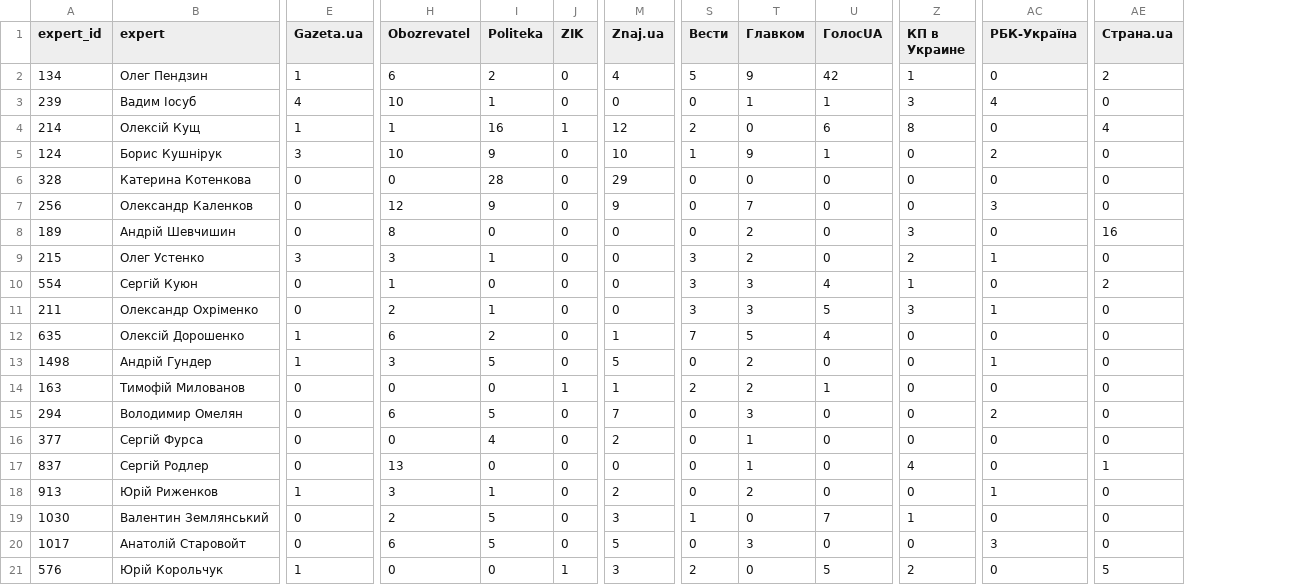
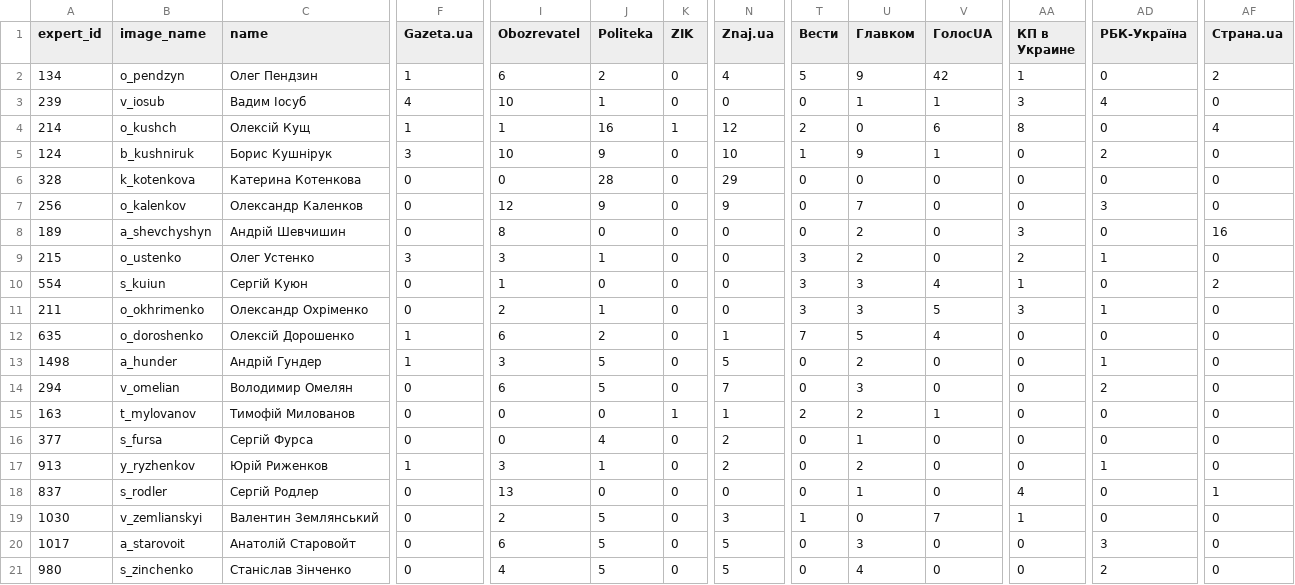
Before and after one commit to dataVox-VoxUkraine/datasets_media_ecosystem, a CSV file: datasets/2021/2021_03/experts_economics_03_2021.csv, drawn as a sheet; only a part is shown, gaps mark what is left out; addresses are those after the commit; the diff covers the shown part only; the diff names each change by its address in the sheet, - before the commit and + after, or states it on an @@ line.

```diff
--- a/datasets/2021/2021_03/experts_economics_03_2021.csv
+++ b/datasets/2021/2021_03/experts_economics_03_2021.csv
+column B (image_name), rows 2-13: o_pendzyn | v_iosub | o_kushch | b_kushniruk | k_kotenkova | o_kalenkov | a_shevchyshyn | o_ustenko | s_kuiun | o_okhrimenko | o_doroshenko | a_hunder; rows 15-16: t_mylovanov | s_fursa; rows 18-21: s_rodler | v_zemlianskyi | a_starovoit | s_zinchenko
-C1: expert
+C1: name
@@ row 15 moved to row 14: 294 @@
@@ row 18 moved to row 17: 913 @@
-A21 (expert_id): 576
+A21 (expert_id): 980
-C21 (name): Юрій Корольчук
+C21 (name): Станіслав Зінченко
-F21 (Gazeta.ua): 1
+F21 (Gazeta.ua): 0
-I21 (Obozrevatel): 0
+I21 (Obozrevatel): 4
-J21 (Politeka): 0
+J21 (Politeka): 5
-K21 (ZIK): 1
+K21 (ZIK): 0
-N21 (Znaj.ua): 3
+N21 (Znaj.ua): 5
-T21 (Вести): 2
+T21 (Вести): 0
-U21 (Главком): 0
+U21 (Главком): 4
-V21 (ГолосUA): 5
+V21 (ГолосUA): 0
-AA21 (КП в Украине): 2
+AA21 (КП в Украине): 0
-AD21 (РБК-Україна): 0
+AD21 (РБК-Україна): 2
-AF21 (Страна.ua): 5
+AF21 (Страна.ua): 0
```
Also changed, not shown: 3 edited cells elsewhere in this file, datasets/2021/2021_03/experts_all_03_2021.csv, datasets/2021/2021_03/experts_covid_03_2021.csv, 3 other files.
